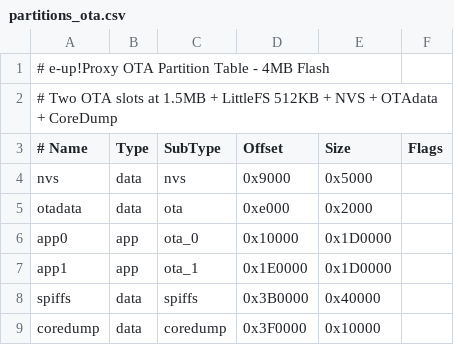
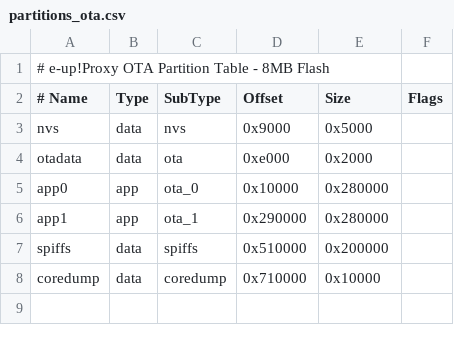
Before and after one commit to BertP/e-up-Proxy_BLE, a CSV file: partitions_ota.csv, drawn as a sheet.

```diff
--- a/partitions_ota.csv
+++ b/partitions_ota.csv
@@ -1,3 +1,2 @@
-# e-up!Proxy OTA Partition Table - 4MB Flash
-# Two OTA slots at 1.5MB + LittleFS 512KB + NVS + OTAdata + CoreDump
+# e-up!Proxy OTA Partition Table - 8MB Flash
 # Name,    Type, SubType,  Offset,   Size,   Flags
@@ -5,5 +4,5 @@ nvs,       data, nvs,      0x9000,   0x5000,
 otadata,   data, ota,      0xe000,   0x2000,
-app0,      app,  ota_0,    0x10000,  0x1D0000,
-app1,      app,  ota_1,    0x1E0000, 0x1D0000,
-spiffs,    data, spiffs,   0x3B0000, 0x40000,
-coredump,  data, coredump, 0x3F0000, 0x10000,
+app0,      app,  ota_0,    0x10000,  0x280000,
+app1,      app,  ota_1,    0x290000, 0x280000,
+spiffs,    data, spiffs,   0x510000, 0x200000,
+coredump,  data, coredump, 0x710000, 0x10000,
```
Also changed, not shown: 9 other files.
